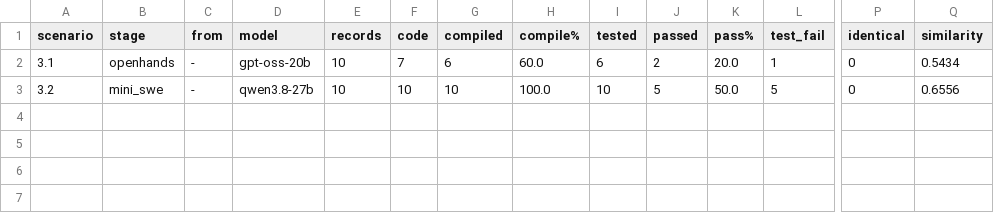
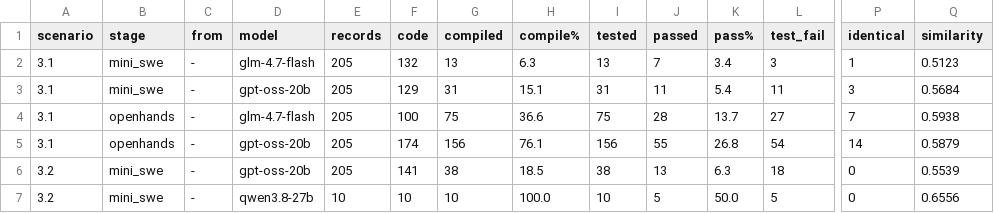
Before and after one commit to banxiangao/winebench, a CSV file: wine_agent/results/table.csv, drawn as a sheet; only a part is shown, gaps mark what is left out; rows hold the shown columns only; the diff names each change by its address in the sheet, - before the commit and + after, or states it on an @@ line.

```diff
--- a/wine_agent/results/table.csv
+++ b/wine_agent/results/table.csv
-B2 (stage): openhands
+B2 (stage): mini_swe
-D2 (model): gpt-oss-20b
+D2 (model): glm-4.7-flash
-E2 (records): 10
+E2 (records): 205
-F2 (code): 7
+F2 (code): 132
-G2 (compiled): 6
+G2 (compiled): 13
-H2 (compile%): 60.0
+H2 (compile%): 6.3
-I2 (tested): 6
+I2 (tested): 13
-J2 (passed): 2
+J2 (passed): 7
-K2 (pass%): 20.0
+K2 (pass%): 3.4
-L2 (test_fail): 1
+L2 (test_fail): 3
-P2 (identical): 0
+P2 (identical): 1
-Q2 (similarity): 0.5434
+Q2 (similarity): 0.5123
+row 3: 3.1 | mini_swe | - | gpt-oss-20b | 205 | 129 | 31 | 15.1 | 31 | 11 | 5.4 | 11 | 3 | 0.5684
+row 4: 3.1 | openhands | - | glm-4.7-flash | 205 | 100 | 75 | 36.6 | 75 | 28 | 13.7 | 27 | 7 | 0.5938
+row 5: 3.1 | openhands | - | gpt-oss-20b | 205 | 174 | 156 | 76.1 | 156 | 55 | 26.8 | 54 | 14 | 0.5879
+row 6: 3.2 | mini_swe | - | gpt-oss-20b | 205 | 141 | 38 | 18.5 | 38 | 13 | 6.3 | 18 | 0 | 0.5539
```
Also changed, not shown: results/metrics_settings.csv, wine_bench/results/pass_at_k.csv, 17 other files.
